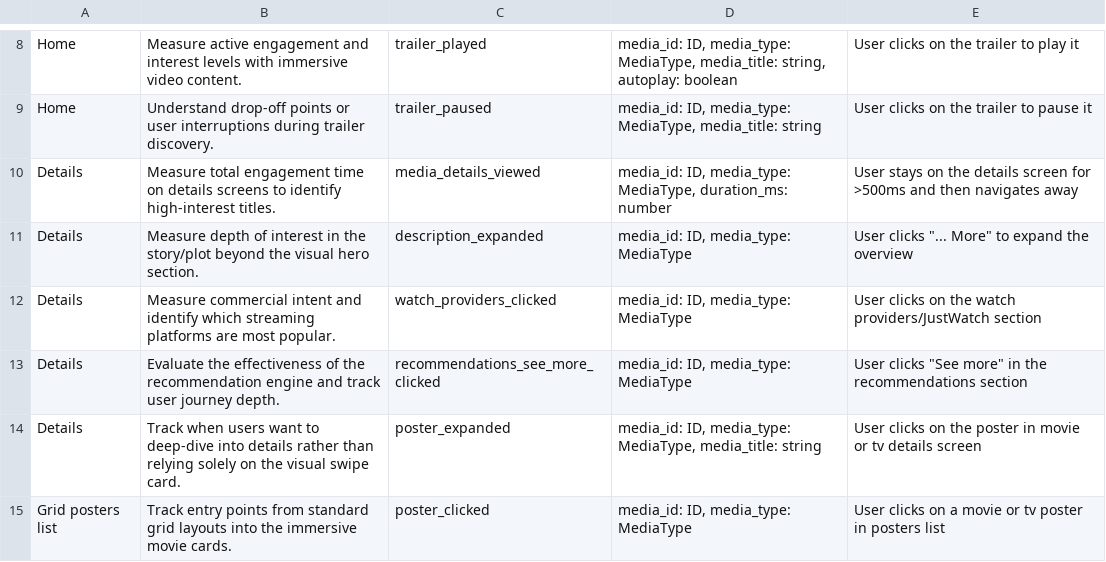
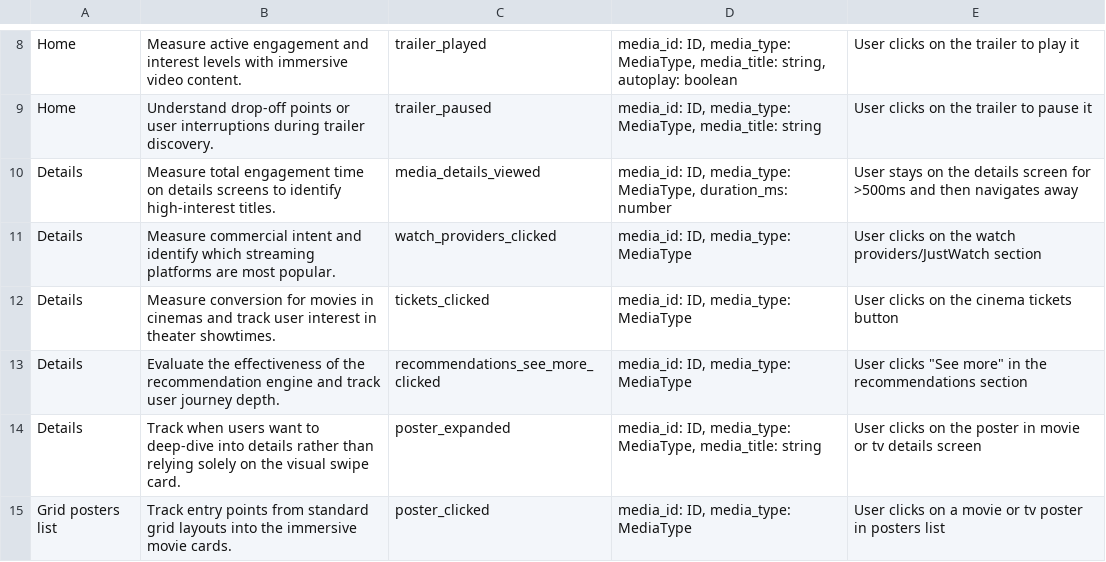
Before and after one commit to Nicky-Sa/meowie-reactnative, a CSV file: features/general/posthog/Posthug Tracking Event - Notion .csv, drawn as a sheet; only a part is shown, gaps mark what is left out.

Commit message:
overview static + cinema ticket added

```diff
--- a/features/general/posthog/Posthug Tracking Event - Notion .csv
+++ b/features/general/posthog/Posthug Tracking Event - Notion .csv
@@ -10,4 +10,4 @@ Home,Understand drop-off points or user interruptions during trailer discovery.,
 Details,Measure total engagement time on details screens to identify high-interest titles.,media_details_viewed,"media_id: ID, media_type: MediaType, duration_ms: number",User stays on the details screen for >500ms and then navigates away
-Details,Measure depth of interest in the story/plot beyond the visual hero section.,description_expanded,"media_id: ID, media_type: MediaType",User clicks "... More" to expand the overview
 Details,Measure commercial intent and identify which streaming platforms are most popular.,watch_providers_clicked,"media_id: ID, media_type: MediaType",User clicks on the watch providers/JustWatch section
+Details,Measure conversion for movies in cinemas and track user interest in theater showtimes.,tickets_clicked,"media_id: ID, media_type: MediaType",User clicks on the cinema tickets button
 Details,Evaluate the effectiveness of the recommendation engine and track user journey depth.,recommendations_see_more_clicked,"media_id: ID, media_type: MediaType",User clicks "See more" in the recommendations section
```
Also changed, not shown: 8 other files.
